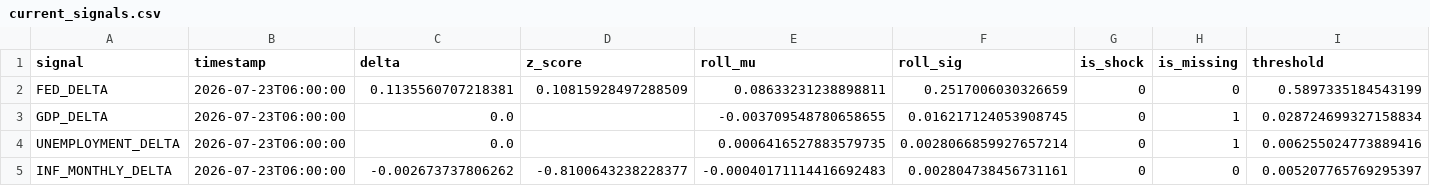
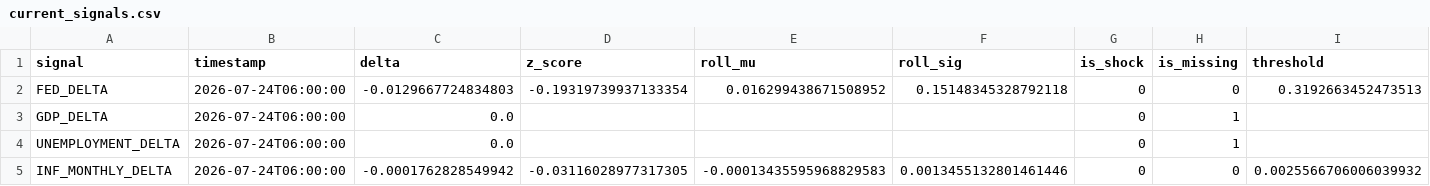
Before and after one commit to flyingduck0/ML_Seminar_Project, a CSV file: results/current_signals.csv, drawn as a sheet.

```diff
--- a/results/current_signals.csv
+++ b/results/current_signals.csv
@@ -1,5 +1,5 @@
 signal,timestamp,delta,z_score,roll_mu,roll_sig,is_shock,is_missing,threshold
-FED_DELTA,2026-07-23T06:00:00,0.1135560707218381,0.10815928497288509,0.08633231238898811,0.2517006030326659,0,0,0.5897335184543199
-GDP_DELTA,2026-07-23T06:00:00,0.0,,-0.003709548780658655,0.016217124053908745,0,1,0.028724699327158834
-UNEMPLOYMENT_DELTA,2026-07-23T06:00:00,0.0,,0.0006416527883579735,0.0028066859927657214,0,1,0.006255024773889416
-INF_MONTHLY_DELTA,2026-07-23T06:00:00,-0.002673737806262,-0.8100643238228377,-0.00040171114416692483,0.002804738456731161,0,0,0.005207765769295397
+FED_DELTA,2026-07-24T06:00:00,-0.0129667724834803,-0.19319739937133354,0.016299438671508952,0.15148345328792118,0,0,0.3192663452473513
+GDP_DELTA,2026-07-24T06:00:00,0.0,,,,0,1,
+UNEMPLOYMENT_DELTA,2026-07-24T06:00:00,0.0,,,,0,1,
+INF_MONTHLY_DELTA,2026-07-24T06:00:00,-0.0001762828549942,-0.03116028977317305,-0.00013435595968829583,0.0013455132801461446,0,0,0.0025566706006039932
```
Also changed, not shown: results/results_backtest.csv, results/results_feature_importance.csv, 8 other files.
